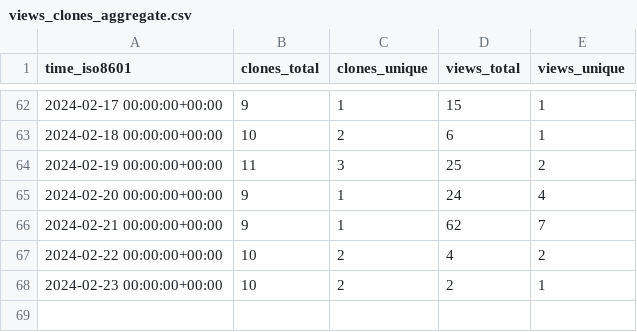
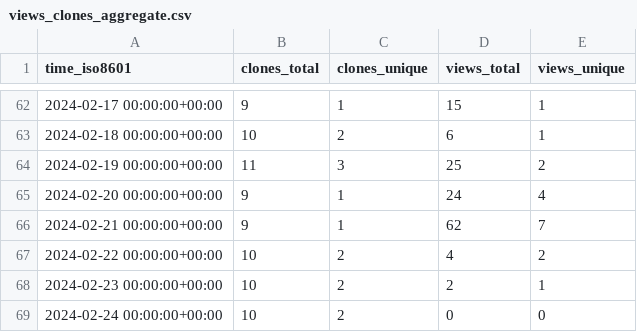
Before and after one commit to Mark-J-Lawrence/repo-stats, a CSV file: cicsdev/cics-java-liberty-springboot-jcics/ghrs-data/views_clones_aggregate.csv, drawn as a sheet; only a part is shown, gaps mark what is left out; the diff names each change by its address in the sheet, - before the commit and + after, or states it on an @@ line.

```diff
--- a/cicsdev/cics-java-liberty-springboot-jcics/ghrs-data/views_clones_aggregate.csv
+++ b/cicsdev/cics-java-liberty-springboot-jcics/ghrs-data/views_clones_aggregate.csv
+row 69: 2024-02-24 00:00:00+00:00 | 10 | 2 | 0 | 0
```
Also changed, not shown: 1 other file.
